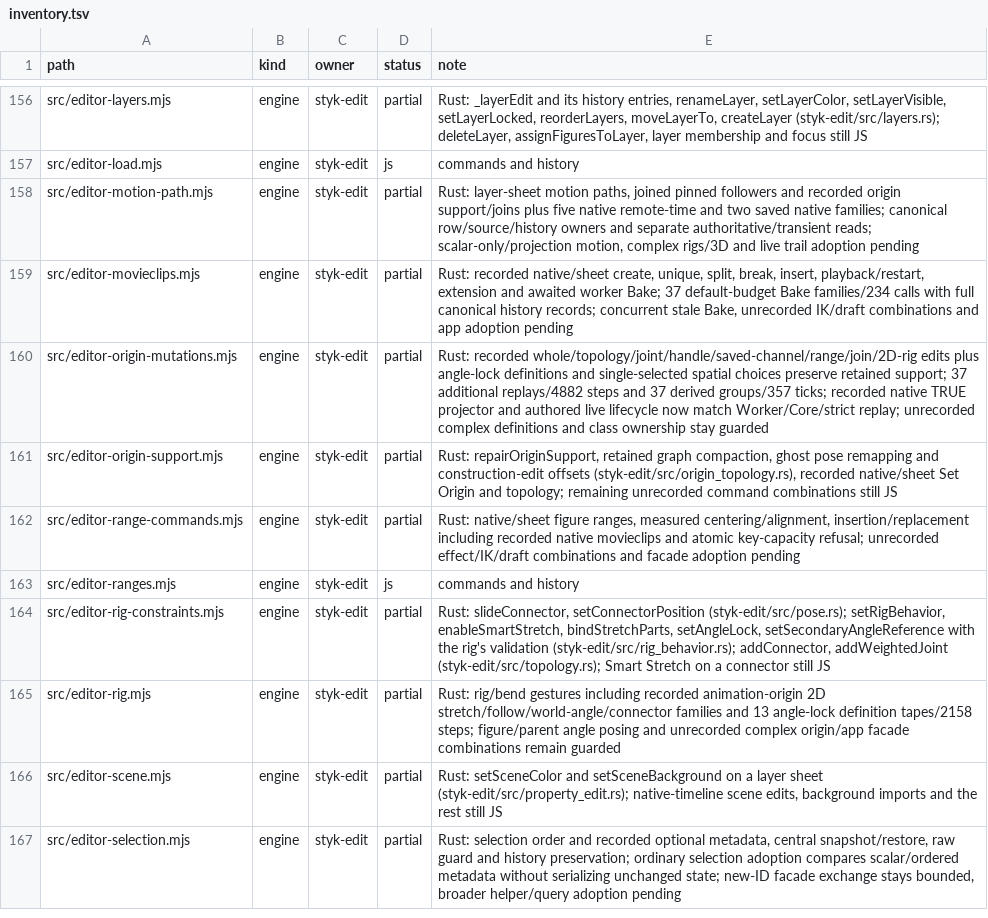
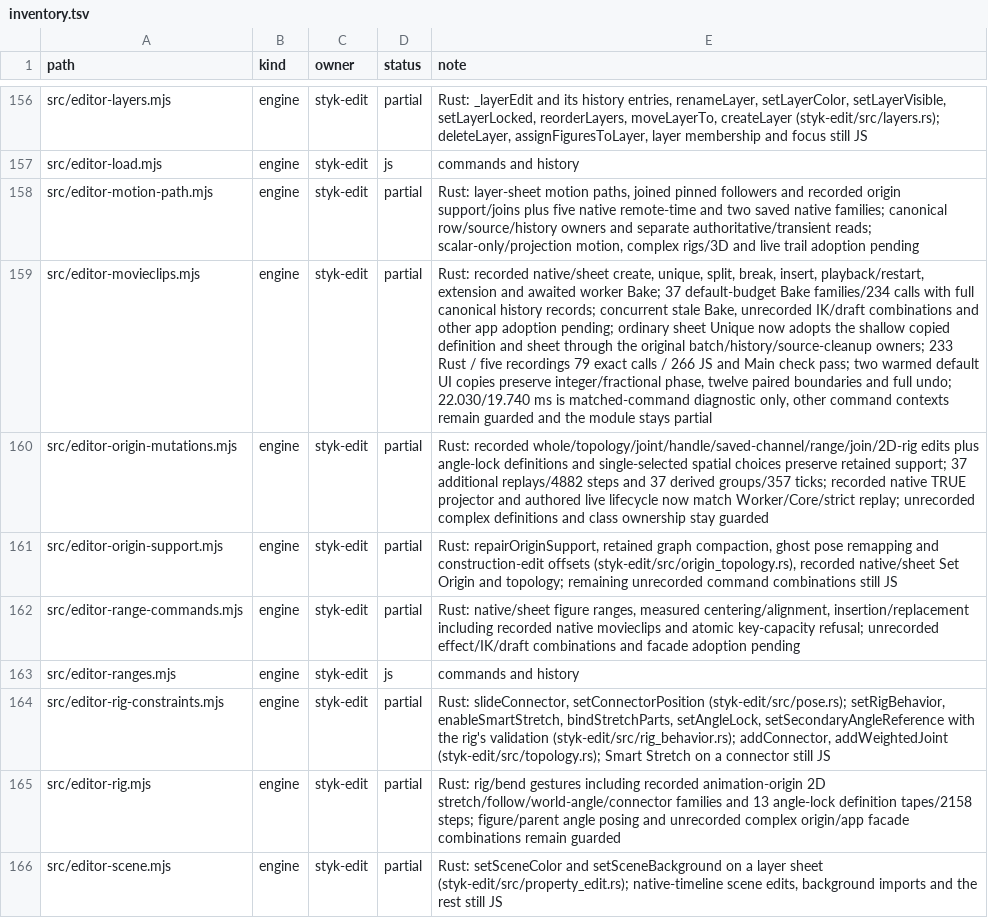
Before and after one commit to Belligerently/StykAnimate-App, a TSV file: engine/inventory.tsv, drawn as a sheet; only a part is shown, gaps mark what is left out; the shorter side is filled out with more unchanged rows; the diff names each change by its address in the sheet, - before the commit and + after, or states it on an @@ line.

```diff
--- a/engine/inventory.tsv
+++ b/engine/inventory.tsv
-E159 (note): …combinations and app adoption pending
+E159 (note): …combinations and other app adoption pending; ordinary sheet Unique now adopts the shallow copied definition and sheet through the original batch/history/source-cleanup owners; 233 Rust / five recordings 79 exact calls / 266 JS and Main check pass; two warmed default UI copies preserve integer/fractional phase, twelve paired boundaries and full undo; 22.030/19.740 ms is matched-command diagnostic only, other command contexts remain guarded and the module stays partial
```
Also changed, not shown: 11 other files.
